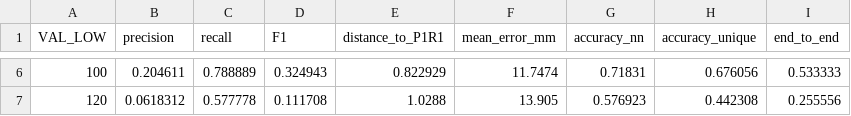
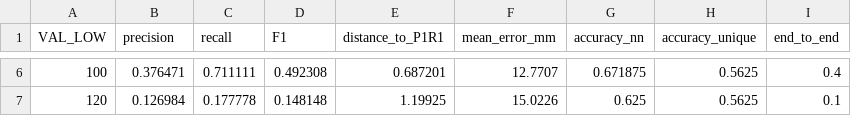
Before and after one commit to the-singingship/OpenCVPoolBallRecognition, a CSV file: Output/sweep_VAL_LOW.csv, drawn as a sheet; only a part is shown, gaps mark what is left out; the diff covers the shown part only.

Commit message:
Final update and saves all the images and calculates the Errors and other matrices with increased accuracy

```diff
--- a/Output/sweep_VAL_LOW.csv
+++ b/Output/sweep_VAL_LOW.csv
@@ -6,2 +6,2 @@ VAL_LOW,precision,recall,F1,distance_to_P1R1,mean_error_mm,accuracy_nn,accuracy_
-100,0.204611,0.788889,0.324943,0.822929,11.7474,0.71831,0.676056,0.533333
-120,0.0618312,0.577778,0.111708,1.0288,13.905,0.576923,0.442308,0.255556
+100,0.376471,0.711111,0.492308,0.687201,12.7707,0.671875,0.5625,0.4
+120,0.126984,0.177778,0.148148,1.19925,15.0226,0.625,0.5625,0.1
```
Also changed, not shown: 29 edited cells elsewhere in this file, Output/per_image_results.csv, Output/sweep_BALL_AREA.csv, 45 other files.
